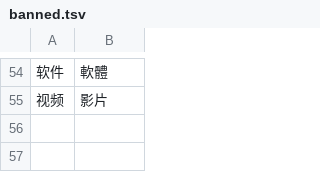
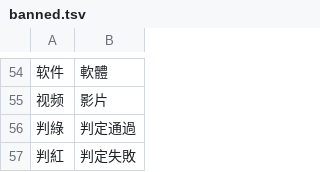
Before and after one commit to kai-tw/claude-plugins, a TSV file: plugins/mother-tongue/locales/zh-TW/banned.tsv, drawn as a sheet; only a part is shown, gaps mark what is left out; the diff names each change by its address in the sheet, - before the commit and + after, or states it on an @@ line.

```diff
--- a/plugins/mother-tongue/locales/zh-TW/banned.tsv
+++ b/plugins/mother-tongue/locales/zh-TW/banned.tsv
+row 56: 判綠 | 判定通過
+row 57: 判紅 | 判定失敗
```
Also changed, not shown: 1 other file.
